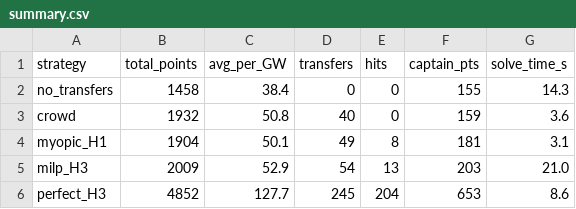
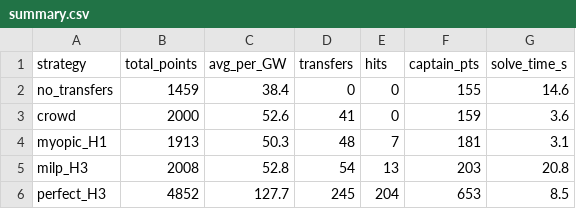
Before and after one commit to whwlgkqjxm/ISE3230-Group5-FPL, a CSV file: results/summary.csv, drawn as a sheet.

```diff
--- a/results/summary.csv
+++ b/results/summary.csv
@@ -1,6 +1,6 @@
 strategy,total_points,avg_per_GW,transfers,hits,captain_pts,solve_time_s
-no_transfers,1458,38.4,0,0,155,14.3
-crowd,1932,50.8,40,0,159,3.6
-myopic_H1,1904,50.1,49,8,181,3.1
-milp_H3,2009,52.9,54,13,203,21.0
-perfect_H3,4852,127.7,245,204,653,8.6
+no_transfers,1459,38.4,0,0,155,14.6
+crowd,2000,52.6,41,0,159,3.6
+myopic_H1,1913,50.3,48,7,181,3.1
+milp_H3,2008,52.8,54,13,203,20.8
+perfect_H3,4852,127.7,245,204,653,8.5
```
Also changed, not shown: results/lp_duals_gw1.csv, results/model_size_time.csv, 41 other files.
